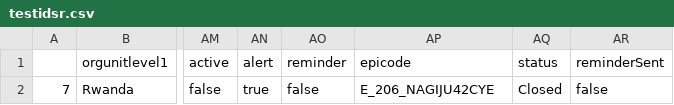
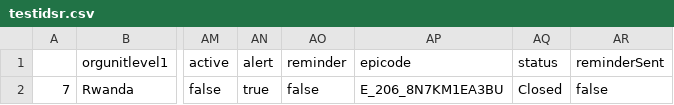
Before and after one commit to talexie/eidsr-outbreak-detection-alerts-engine, a CSV file: testidsr.csv, drawn as a sheet; only a part is shown, gaps mark what is left out; the diff names each change by its address in the sheet, - before the commit and + after, or states it on an @@ line.

```diff
--- a/testidsr.csv
+++ b/testidsr.csv
-AP2 (epicode): E_206_NAGIJU42CYE
+AP2 (epicode): E_206_8N7KM1EA3BU
```
Also changed, not shown: 1 other file.
